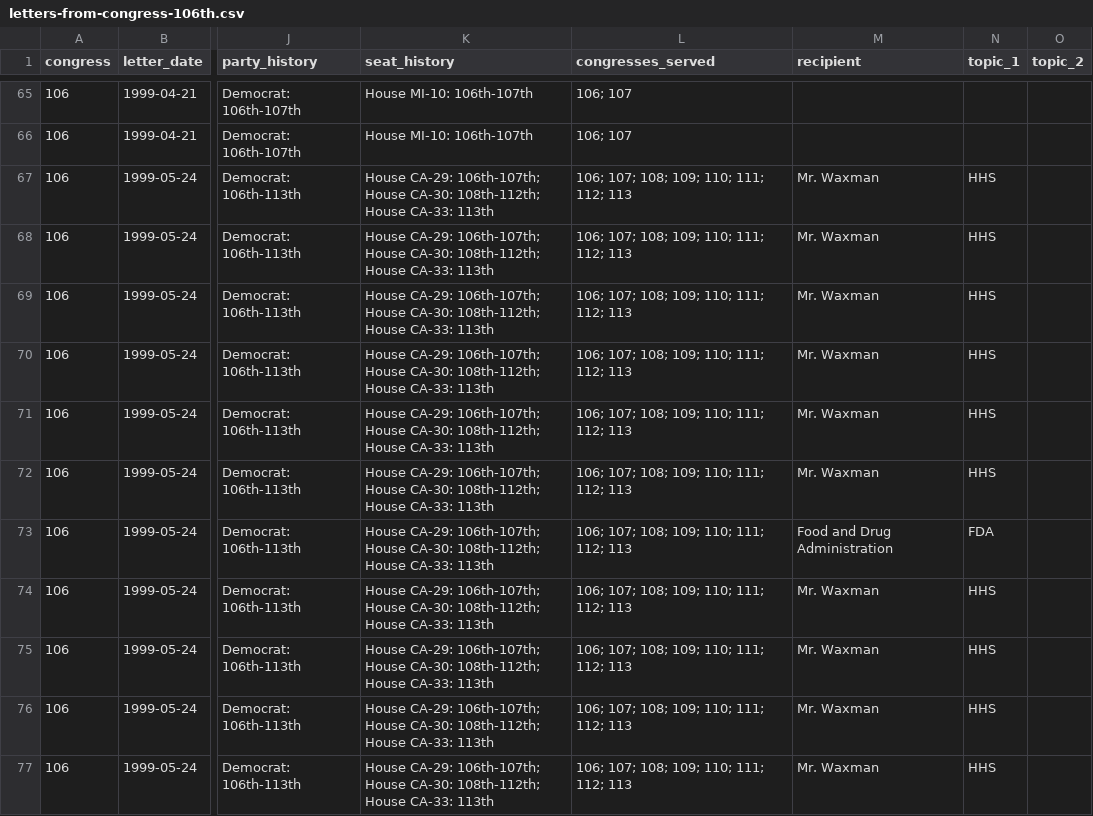
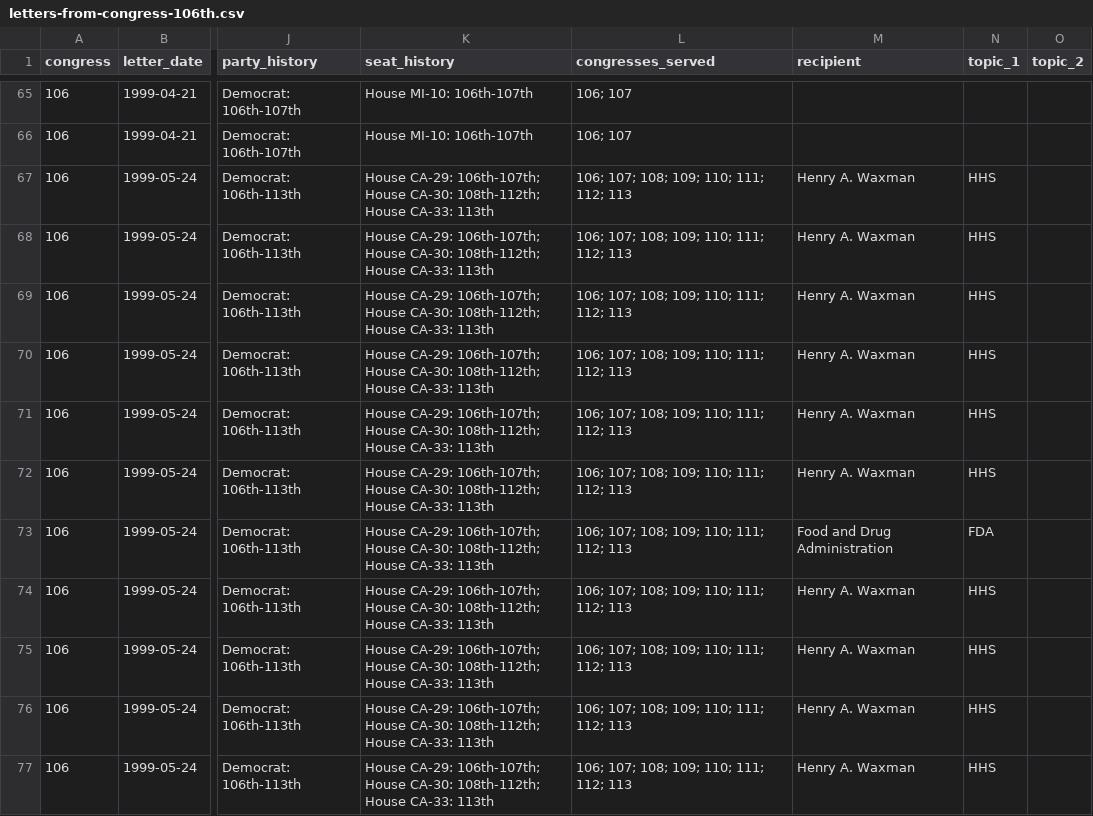
Before and after one commit to Robin-IA/Explorer-Congressional-Letters-106, a CSV file: data/letters-from-congress-106th.csv, drawn as a sheet; only a part is shown, gaps mark what is left out; the diff covers the shown part only; the diff names each change by its address in the sheet, - before the commit and + after, or states it on an @@ line.

```diff
--- a/data/letters-from-congress-106th.csv
+++ b/data/letters-from-congress-106th.csv
-M67:M72 (recipient): Mr. Waxman
+M67:M72 (recipient): Henry A. Waxman
-M74:M77 (recipient): Mr. Waxman
+M74:M77 (recipient): Henry A. Waxman
```
Also changed, not shown: 55 edited cells elsewhere in this file, 41 other files.
